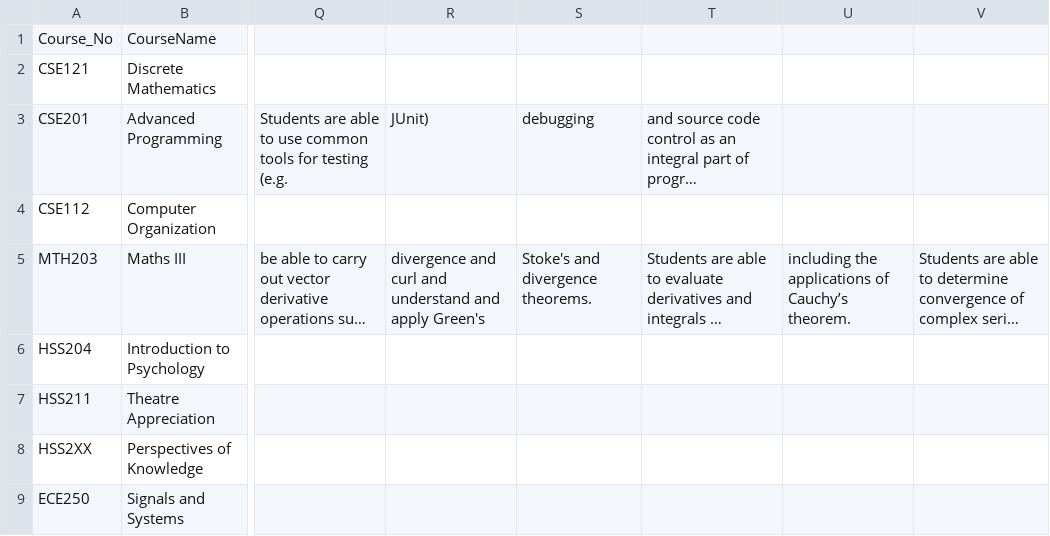
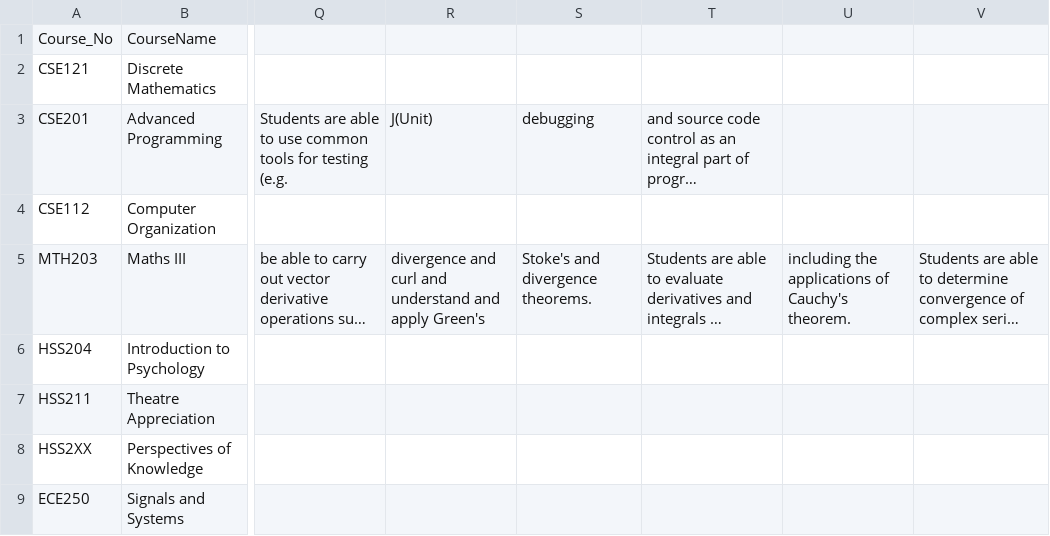
Before and after one commit to mehak16163/Book-IT, a CSV file: src/course_info.csv, drawn as a sheet; only a part is shown, gaps mark what is left out; long unchanged cells end in …; the diff names each change by its address in the sheet, - before the commit and + after, or states it on an @@ line.

```diff
--- a/src/course_info.csv
+++ b/src/course_info.csv
-R3: JUnit)
+R3: J(Unit)
-U5: …applications of Cauchy’s theorem.
+U5: …applications of Cauchy's theorem.
```
Also changed, not shown: 3 other files.
